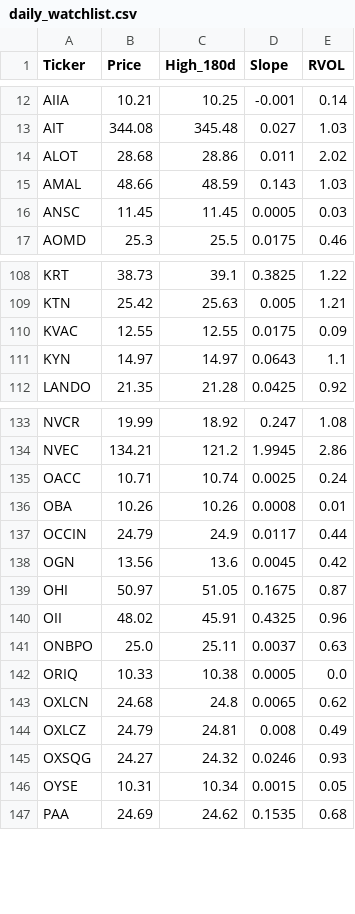
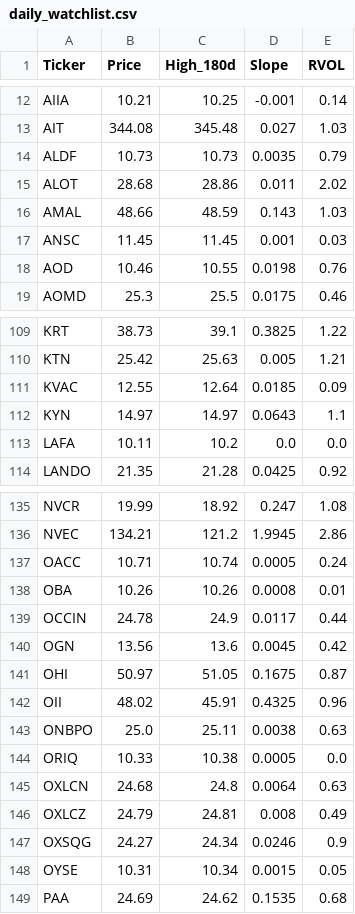
Before and after one commit to akshatsirohiya-arch/my-investment-ai, a CSV file: daily_watchlist.csv, drawn as a sheet; only a part is shown, gaps mark what is left out; the diff covers the shown part only.

```diff
--- a/daily_watchlist.csv
+++ b/daily_watchlist.csv
@@ -13,5 +13,7 @@ AIIA,10.21,10.25,-0.001,0.14
 AIT,344.08,345.48,0.027,1.03
+ALDF,10.73,10.73,0.0035,0.79
 ALOT,28.68,28.86,0.011,2.02
 AMAL,48.66,48.59,0.143,1.03
-ANSC,11.45,11.45,0.0005,0.03
+ANSC,11.45,11.45,0.001,0.03
+AOD,10.46,10.55,0.0198,0.76
 AOMD,25.3,25.5,0.0175,0.46
@@ -109,4 +110,5 @@ KRT,38.73,39.1,0.3825,1.22
 KTN,25.42,25.63,0.005,1.21
-KVAC,12.55,12.55,0.0175,0.09
+KVAC,12.55,12.64,0.0185,0.09
 KYN,14.97,14.97,0.0643,1.1
+LAFA,10.11,10.2,0.0,0.0
 LANDO,21.35,21.28,0.0425,0.92
@@ -134,5 +136,5 @@ NVCR,19.99,18.92,0.247,1.08
 NVEC,134.21,121.2,1.9945,2.86
-OACC,10.71,10.74,0.0025,0.24
+OACC,10.71,10.74,0.0005,0.24
 OBA,10.26,10.26,0.0008,0.01
-OCCIN,24.79,24.9,0.0117,0.44
+OCCIN,24.78,24.9,0.0117,0.44
 OGN,13.56,13.6,0.0045,0.42
@@ -140,7 +142,7 @@ OHI,50.97,51.05,0.1675,0.87
 OII,48.02,45.91,0.4325,0.96
-ONBPO,25.0,25.11,0.0037,0.63
+ONBPO,25.0,25.11,0.0038,0.63
 ORIQ,10.33,10.38,0.0005,0.0
-OXLCN,24.68,24.8,0.0065,0.62
+OXLCN,24.68,24.8,0.0064,0.63
 OXLCZ,24.79,24.81,0.008,0.49
-OXSQG,24.27,24.32,0.0246,0.93
+OXSQG,24.27,24.34,0.0246,0.9
 OYSE,10.31,10.34,0.0015,0.05
```
Also changed, not shown: 2 removed rows and 13 edited cells elsewhere in this file.
